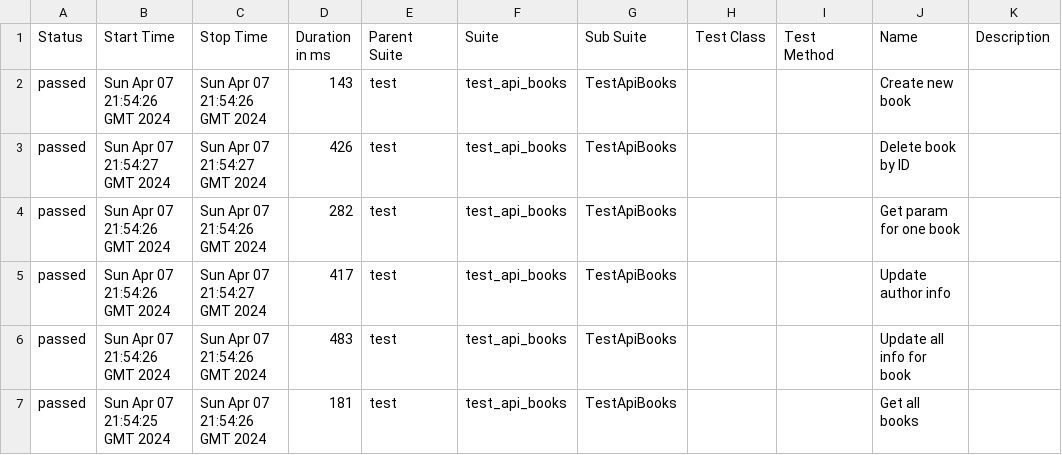
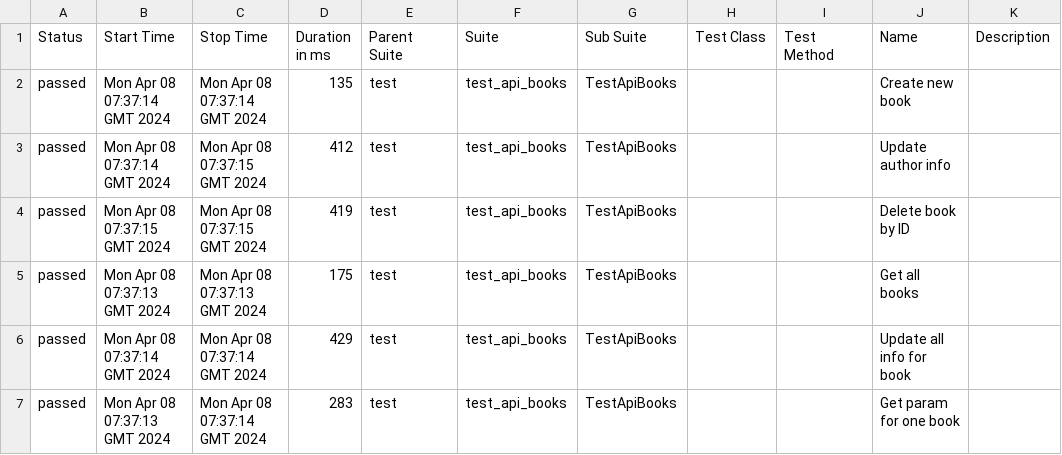
Before and after one commit to vladimirqw1221/api_test, a CSV file: data/suites.csv, drawn as a sheet.

Commit message:
Deploying to gh-pages from @ vladimirqw1221/api_test@93c13ce9b9ba54bfa4fd0628cc38865423c1ab44 🚀

```diff
--- a/data/suites.csv
+++ b/data/suites.csv
@@ -1,7 +1,7 @@
 "Status","Start Time","Stop Time","Duration in ms","Parent Suite","Suite","Sub Suite","Test Class","Test Method","Name","Description"
-"passed","Sun Apr 07 21:54:26 GMT 2024","Sun Apr 07 21:54:26 GMT 2024","143","test","test_api_books","TestApiBooks","","","Create new book",""
-"passed","Sun Apr 07 21:54:27 GMT 2024","Sun Apr 07 21:54:27 GMT 2024","426","test","test_api_books","TestApiBooks","","","Delete book by ID",""
-"passed","Sun Apr 07 21:54:26 GMT 2024","Sun Apr 07 21:54:26 GMT 2024","282","test","test_api_books","TestApiBooks","","","Get param for one book",""
-"passed","Sun Apr 07 21:54:26 GMT 2024","Sun Apr 07 21:54:27 GMT 2024","417","test","test_api_books","TestApiBooks","","","Update author info",""
-"passed","Sun Apr 07 21:54:26 GMT 2024","Sun Apr 07 21:54:26 GMT 2024","483","test","test_api_books","TestApiBooks","","","Update all info for book",""
-"passed","Sun Apr 07 21:54:25 GMT 2024","Sun Apr 07 21:54:26 GMT 2024","181","test","test_api_books","TestApiBooks","","","Get all books",""
+"passed","Mon Apr 08 07:37:14 GMT 2024","Mon Apr 08 07:37:14 GMT 2024","135","test","test_api_books","TestApiBooks","","","Create new book",""
+"passed","Mon Apr 08 07:37:14 GMT 2024","Mon Apr 08 07:37:15 GMT 2024","412","test","test_api_books","TestApiBooks","","","Update author info",""
+"passed","Mon Apr 08 07:37:15 GMT 2024","Mon Apr 08 07:37:15 GMT 2024","419","test","test_api_books","TestApiBooks","","","Delete book by ID",""
+"passed","Mon Apr 08 07:37:13 GMT 2024","Mon Apr 08 07:37:13 GMT 2024","175","test","test_api_books","TestApiBooks","","","Get all books",""
+"passed","Mon Apr 08 07:37:14 GMT 2024","Mon Apr 08 07:37:14 GMT 2024","429","test","test_api_books","TestApiBooks","","","Update all info for book",""
+"passed","Mon Apr 08 07:37:13 GMT 2024","Mon Apr 08 07:37:14 GMT 2024","283","test","test_api_books","TestApiBooks","","","Get param for one book",""
```
Also changed, not shown: 36 other files.
